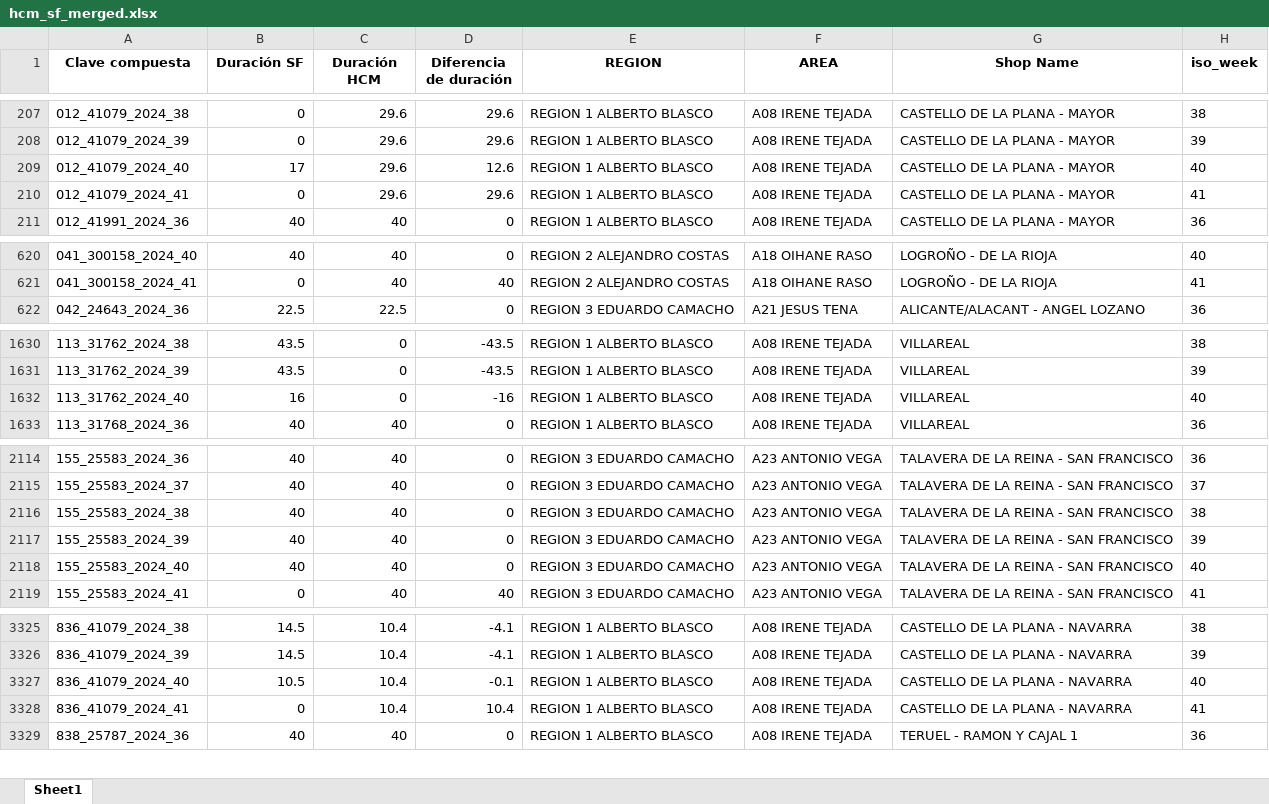
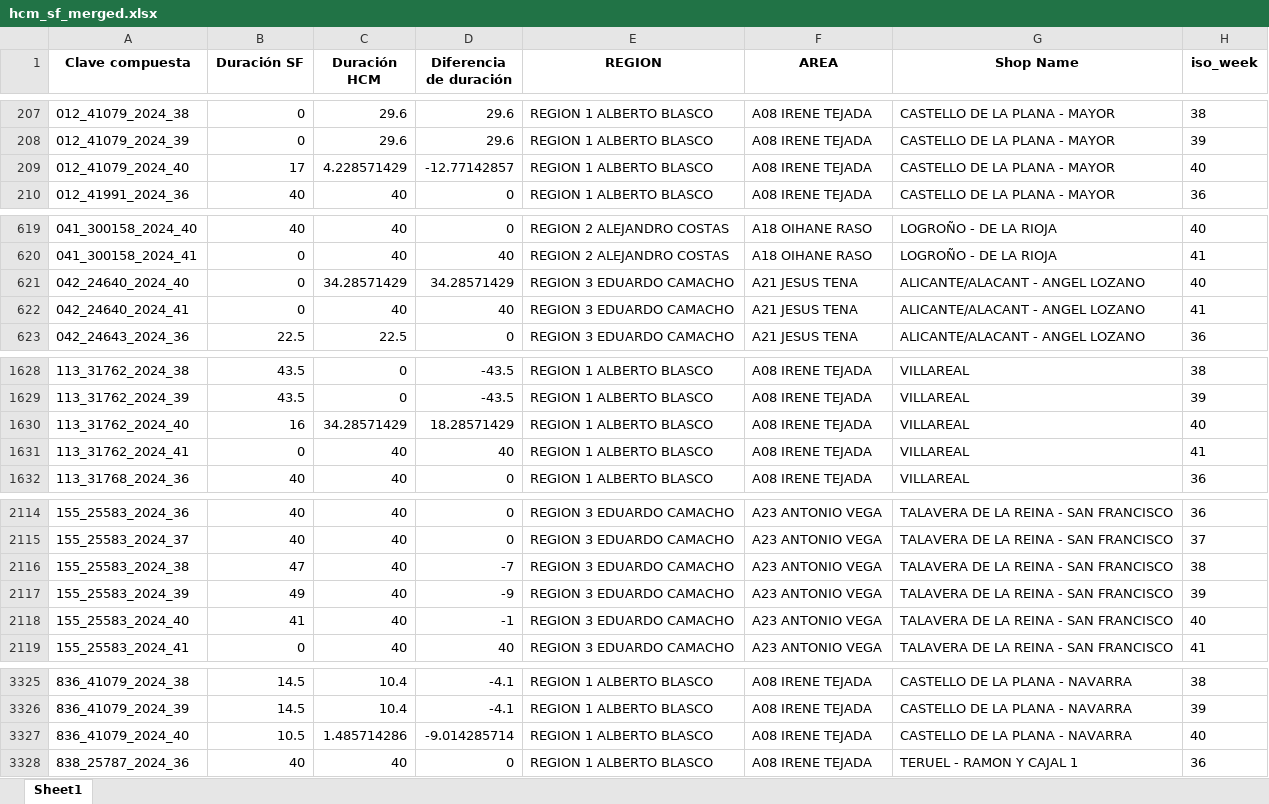
Before and after one commit to alisaleks/Agenda_App, an Excel workbook: hcm_sf_merged.xlsx, sheet Sheet1, drawn as a sheet; only a part is shown, gaps mark what is left out; values as stored, in another font and other column widths than the file's, no borders; removed rows and columns are numbered as before the commit, all else as after; the diff covers the shown part only; the diff names each change by its address in the sheet, - before the commit and + after, or states it on an @@ line.

```diff
--- a/hcm_sf_merged.xlsx (sheet Sheet1)
+++ b/hcm_sf_merged.xlsx (sheet Sheet1)
-C209 (Duración HCM): 29.6
+C209 (Duración HCM): 4.228571429
-D209 (Diferencia de duración): 12.6
+D209 (Diferencia de duración): -12.77142857
-row 210: 012_41079_2024_41 | 0 | 29.6 | 29.6 | REGION 1 ALBERTO BLASCO | A08 IRENE TEJADA | CASTELLO DE LA PLANA - MAYOR | 41
+row 621: 042_24640_2024_40 | 0 | 34.28571429 | 34.28571429 | REGION 3 EDUARDO CAMACHO | A21 JESUS TENA | ALICANTE/ALACANT - ANGEL LOZANO | 40
+row 622: 042_24640_2024_41 | 0 | 40 | 40 | REGION 3 EDUARDO CAMACHO | A21 JESUS TENA | ALICANTE/ALACANT - ANGEL LOZANO | 41
-C1630 (Duración HCM): 0
+C1630 (Duración HCM): 34.28571429
-D1630 (Diferencia de duración): -16
+D1630 (Diferencia de duración): 18.28571429
+row 1631: 113_31762_2024_41 | 0 | 40 | 40 | REGION 1 ALBERTO BLASCO | A08 IRENE TEJADA | VILLAREAL | 41
-B2116 (Duración SF): 40
+B2116 (Duración SF): 47
-D2116 (Diferencia de duración): 0
+D2116 (Diferencia de duración): -7
-B2117 (Duración SF): 40
+B2117 (Duración SF): 49
-D2117 (Diferencia de duración): 0
+D2117 (Diferencia de duración): -9
-B2118 (Duración SF): 40
+B2118 (Duración SF): 41
-D2118 (Diferencia de duración): 0
+D2118 (Diferencia de duración): -1
-C3327 (Duración HCM): 10.4
+C3327 (Duración HCM): 1.485714286
-D3327 (Diferencia de duración): -0.1
+D3327 (Diferencia de duración): -9.014285714
-row 3328: 836_41079_2024_41 | 0 | 10.4 | 10.4 | REGION 1 ALBERTO BLASCO | A08 IRENE TEJADA | CASTELLO DE LA PLANA - NAVARRA | 41
```
Also changed, not shown: 7 added rows, 6 removed rows and 23 edited cells elsewhere in this sheet, regionmapping.xlsx, 17 other files.
